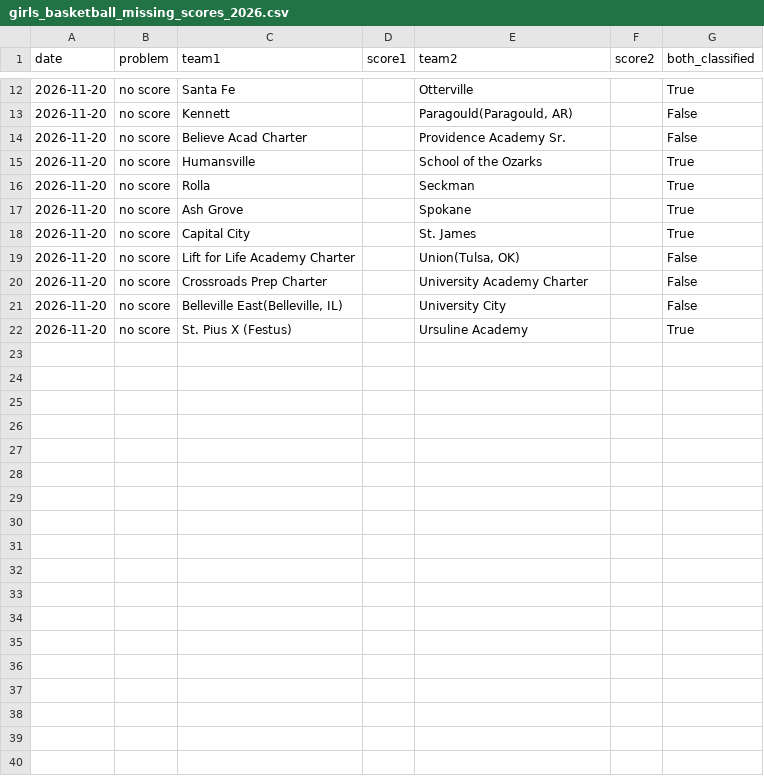
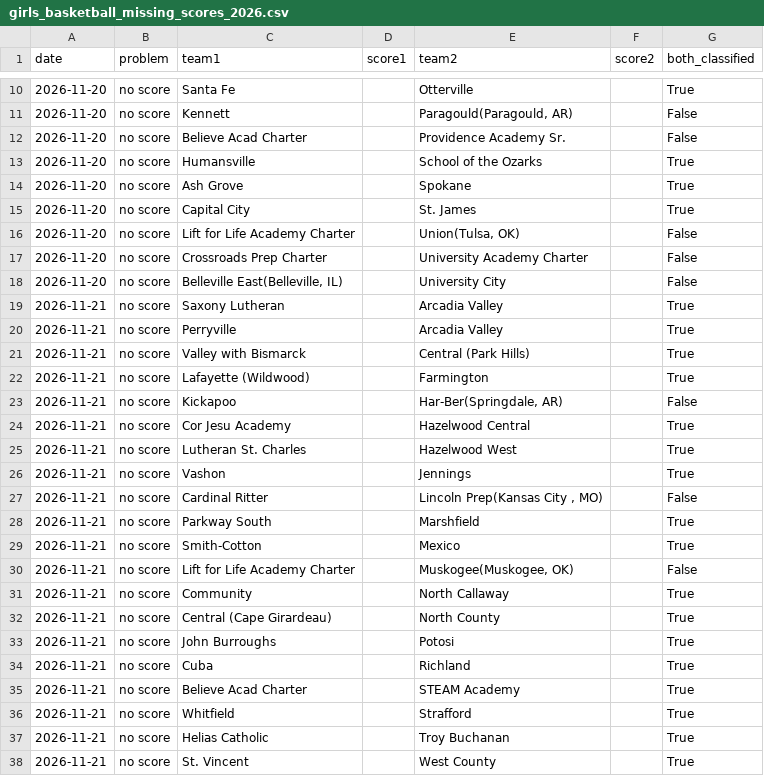
Before and after one commit to AllMOSports/Girls_Basketball_Ratings_2026-2027, a CSV file: girls_basketball_missing_scores_2026.csv, drawn as a sheet; only a part is shown, gaps mark what is left out; the diff covers the shown part only.

```diff
--- a/girls_basketball_missing_scores_2026.csv
+++ b/girls_basketball_missing_scores_2026.csv
@@ -15,3 +13,2 @@ date,problem,team1,score1,team2,score2,both_classified
 2026-11-20,no score,Humansville,,School of the Ozarks,,True
-2026-11-20,no score,Rolla,,Seckman,,True
 2026-11-20,no score,Ash Grove,,Spokane,,True
@@ -21,2 +18,21 @@ date,problem,team1,score1,team2,score2,both_classified
 2026-11-20,no score,"Belleville East(Belleville, IL)",,University City,,False
-2026-11-20,no score,St. Pius X (Festus),,Ursuline Academy,,True
+2026-11-21,no score,Saxony Lutheran,,Arcadia Valley,,True
+2026-11-21,no score,Perryville,,Arcadia Valley,,True
+2026-11-21,no score,Valley with Bismarck,,Central (Park Hills),,True
+2026-11-21,no score,Lafayette (Wildwood),,Farmington,,True
+2026-11-21,no score,Kickapoo,,"Har-Ber(Springdale, AR)",,False
+2026-11-21,no score,Cor Jesu Academy,,Hazelwood Central,,True
+2026-11-21,no score,Lutheran St. Charles,,Hazelwood West,,True
+2026-11-21,no score,Vashon,,Jennings,,True
+2026-11-21,no score,Cardinal Ritter,,"Lincoln Prep(Kansas City , MO)",,False
+2026-11-21,no score,Parkway South,,Marshfield,,True
+2026-11-21,no score,Smith-Cotton,,Mexico,,True
+2026-11-21,no score,Lift for Life Academy Charter,,"Muskogee(Muskogee, OK)",,False
+2026-11-21,no score,Community,,North Callaway,,True
+2026-11-21,no score,Central (Cape Girardeau),,North County,,True
+2026-11-21,no score,John Burroughs,,Potosi,,True
+2026-11-21,no score,Cuba,,Richland,,True
+2026-11-21,no score,Believe Acad Charter,,STEAM Academy,,True
+2026-11-21,no score,Whitfield,,Strafford,,True
+2026-11-21,no score,Helias Catholic,,Troy Buchanan,,True
+2026-11-21,no score,St. Vincent,,West County,,True
```
Also changed, not shown: 2 removed rows elsewhere in this file, girls_basketball_games_2026.csv, girls_basketball_games_2026_all.csv, 7 other files.
